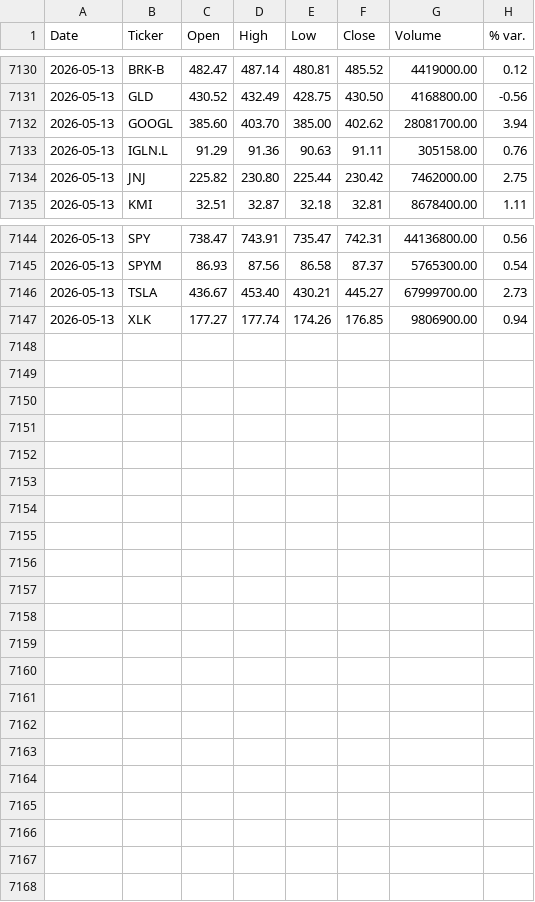
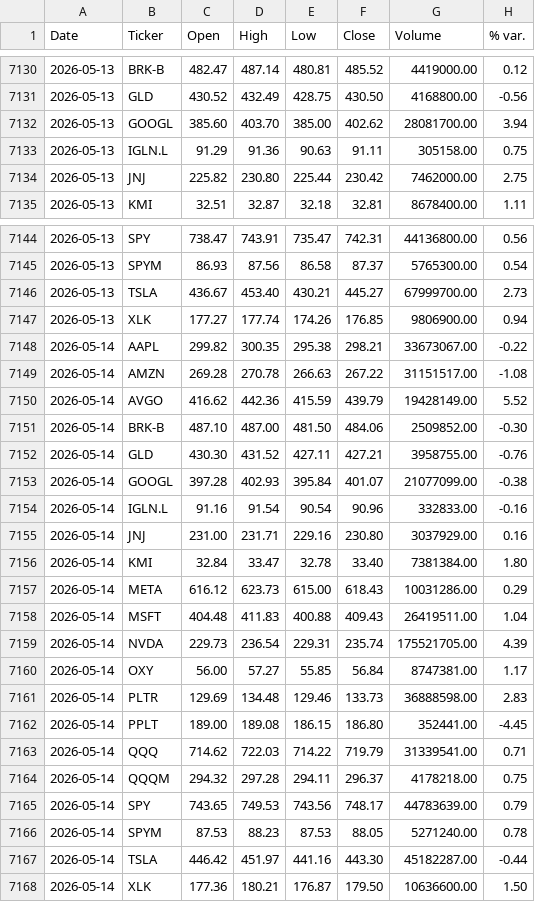
Before and after one commit to faviocanturini-tech/precios-acciones, a CSV file: data/auto_update_log.csv, drawn as a sheet; only a part is shown, gaps mark what is left out.

```diff
--- a/data/auto_update_log.csv
+++ b/data/auto_update_log.csv
@@ -7132,3 +7132,3 @@ Date,Ticker,Open,High,Low,Close,Volume,% var.
 2026-05-13,GOOGL,385.60,403.70,385.00,402.62,28081700.00,3.94
-2026-05-13,IGLN.L,91.29,91.36,90.63,91.11,305158.00,0.76
+2026-05-13,IGLN.L,91.29,91.36,90.63,91.11,305158.00,0.75
 2026-05-13,JNJ,225.82,230.80,225.44,230.42,7462000.00,2.75
@@ -7147 +7147,22 @@ Date,Ticker,Open,High,Low,Close,Volume,% var.
 2026-05-13,XLK,177.27,177.74,174.26,176.85,9806900.00,0.94
+2026-05-14,AAPL,299.82,300.35,295.38,298.21,33673067.00,-0.22
+2026-05-14,AMZN,269.28,270.78,266.63,267.22,31151517.00,-1.08
+2026-05-14,AVGO,416.62,442.36,415.59,439.79,19428149.00,5.52
+2026-05-14,BRK-B,487.10,487.00,481.50,484.06,2509852.00,-0.30
+2026-05-14,GLD,430.30,431.52,427.11,427.21,3958755.00,-0.76
+2026-05-14,GOOGL,397.28,402.93,395.84,401.07,21077099.00,-0.38
+2026-05-14,IGLN.L,91.16,91.54,90.54,90.96,332833.00,-0.16
+2026-05-14,JNJ,231.00,231.71,229.16,230.80,3037929.00,0.16
+2026-05-14,KMI,32.84,33.47,32.78,33.40,7381384.00,1.80
+2026-05-14,META,616.12,623.73,615.00,618.43,10031286.00,0.29
+2026-05-14,MSFT,404.48,411.83,400.88,409.43,26419511.00,1.04
+2026-05-14,NVDA,229.73,236.54,229.31,235.74,175521705.00,4.39
+2026-05-14,OXY,56.00,57.27,55.85,56.84,8747381.00,1.17
+2026-05-14,PLTR,129.69,134.48,129.46,133.73,36888598.00,2.83
+2026-05-14,PPLT,189.00,189.08,186.15,186.80,352441.00,-4.45
+2026-05-14,QQQ,714.62,722.03,714.22,719.79,31339541.00,0.71
+2026-05-14,QQQM,294.32,297.28,294.11,296.37,4178218.00,0.75
+2026-05-14,SPY,743.65,749.53,743.56,748.17,44783639.00,0.79
+2026-05-14,SPYM,87.53,88.23,87.53,88.05,5271240.00,0.78
+2026-05-14,TSLA,446.42,451.97,441.16,443.30,45182287.00,-0.44
+2026-05-14,XLK,177.36,180.21,176.87,179.50,10636600.00,1.50
```
